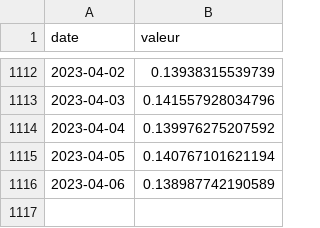
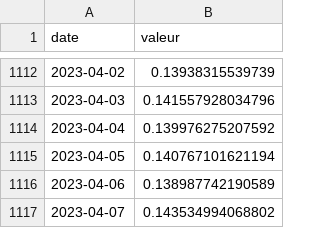
Before and after one commit to vaxelben/covid-19-data-france, a CSV file: data/france-spf-TO.csv, drawn as a sheet; only a part is shown, gaps mark what is left out.

```diff
--- a/data/france-spf-TO.csv
+++ b/data/france-spf-TO.csv
@@ -1116 +1116,2 @@ date,valeur
 2023-04-06,0.138987742190589
+2023-04-07,0.143534994068802
```
Also changed, not shown: data/france-spf-tx_incid.csv, data/france-spf-tx_pos.csv, 5 other files.
